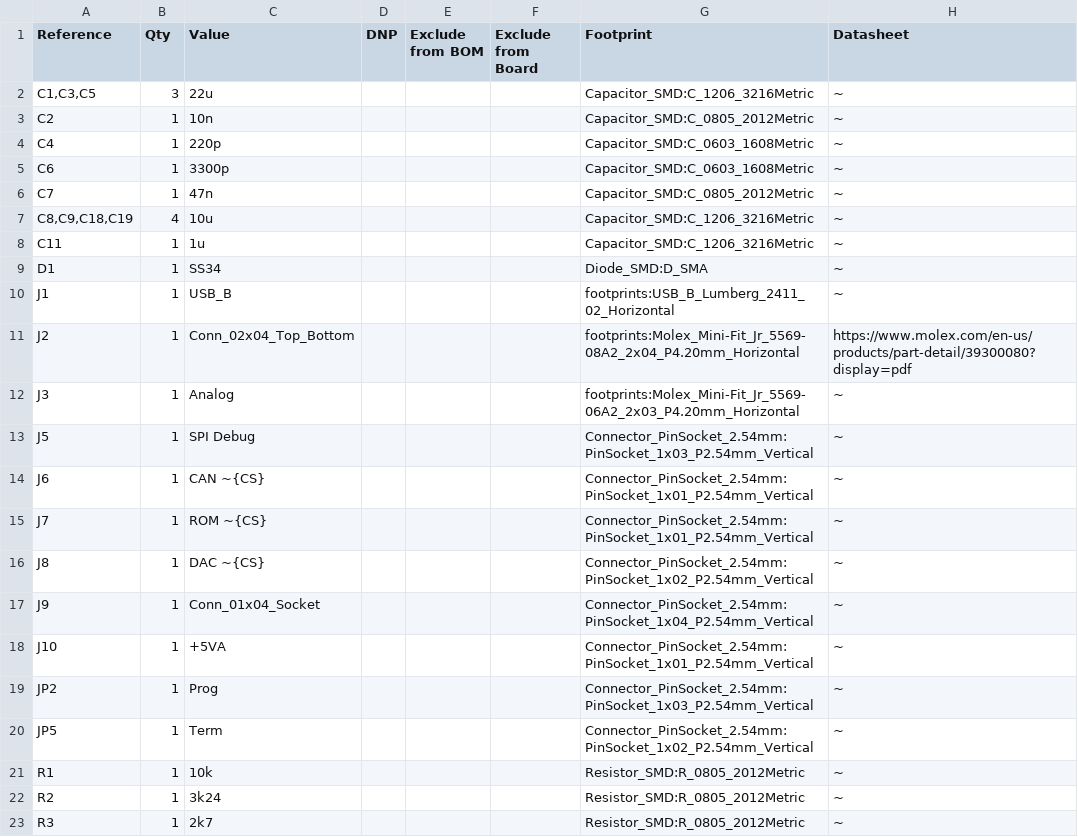
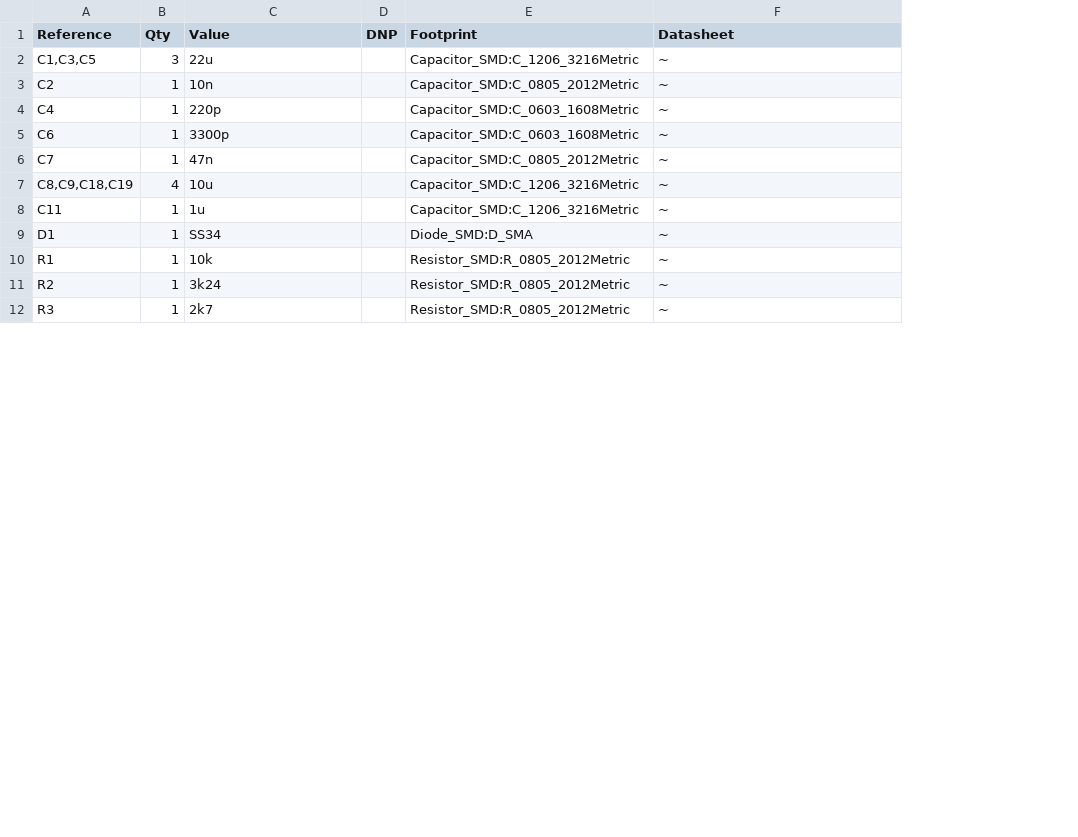
Before and after one commit to sam-rba/can-gauge-interface, a CSV file: hw/manufacturing/bom_jlcpcb.csv, drawn as a sheet; only a part is shown; the diff names each change by its address in the sheet, - before the commit and + after, or states it on an @@ line.

Commit message:
manufacturing

```diff
--- a/hw/manufacturing/bom_jlcpcb.csv
+++ b/hw/manufacturing/bom_jlcpcb.csv
-column E (Exclude from BOM), empty
-column F (Exclude from Board), empty
-row 10: J1 | 1 | USB_B |  |  |  | footprints:USB_B_Lumberg_2411_02_Horizontal | ~
-row 11: J2 | 1 | Conn_02x04_Top_Bottom |  |  |  | footprints:Molex_Mini-Fit_Jr_5569-08A2_2x04_P4.20mm_Horizontal | https://www.molex.com/en-us/products/part-detail/39300080?display=pdf
-row 12: J3 | 1 | Analog |  |  |  | footprints:Molex_Mini-Fit_Jr_5569-06A2_2x03_P4.20mm_Horizontal | ~
-row 13: J5 | 1 | SPI Debug |  |  |  | Connector_PinSocket_2.54mm:PinSocket_1x03_P2.54mm_Vertical | ~
-row 14: J6 | 1 | CAN ~{CS} |  |  |  | Connector_PinSocket_2.54mm:PinSocket_1x01_P2.54mm_Vertical | ~
-row 15: J7 | 1 | ROM ~{CS} |  |  |  | Connector_PinSocket_2.54mm:PinSocket_1x01_P2.54mm_Vertical | ~
-row 16: J8 | 1 | DAC ~{CS} |  |  |  | Connector_PinSocket_2.54mm:PinSocket_1x02_P2.54mm_Vertical | ~
-row 17: J9 | 1 | Conn_01x04_Socket |  |  |  | Connector_PinSocket_2.54mm:PinSocket_1x04_P2.54mm_Vertical | ~
-row 18: J10 | 1 | +5VA |  |  |  | Connector_PinSocket_2.54mm:PinSocket_1x01_P2.54mm_Vertical | ~
-row 19: JP2 | 1 | Prog |  |  |  | Connector_PinSocket_2.54mm:PinSocket_1x03_P2.54mm_Vertical | ~
-row 20: JP5 | 1 | Term |  |  |  | Connector_PinSocket_2.54mm:PinSocket_1x02_P2.54mm_Vertical | ~
```
Also changed, not shown: hw/manufacturing/bom.csv, hw/manufacturing/can_gauge_interface-all-pos.csv, 18 other files.
